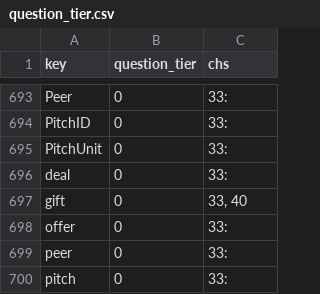
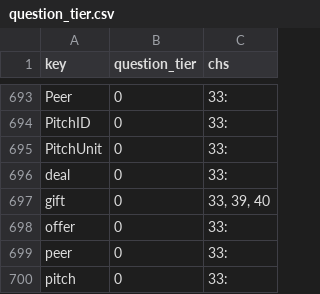
Before and after one commit to jschalk/jaar, a CSV file: src/ch99_glossary/derived/question_tier.csv, drawn as a sheet; only a part is shown, gaps mark what is left out.

```diff
--- a/src/ch99_glossary/derived/question_tier.csv
+++ b/src/ch99_glossary/derived/question_tier.csv
@@ -696,3 +696,3 @@ PitchUnit,0,33:
 deal,0,33:
-gift,0,"33, 40"
+gift,0,"33, 39, 40"
 offer,0,33:
```
Also changed, not shown: 6 other files.
